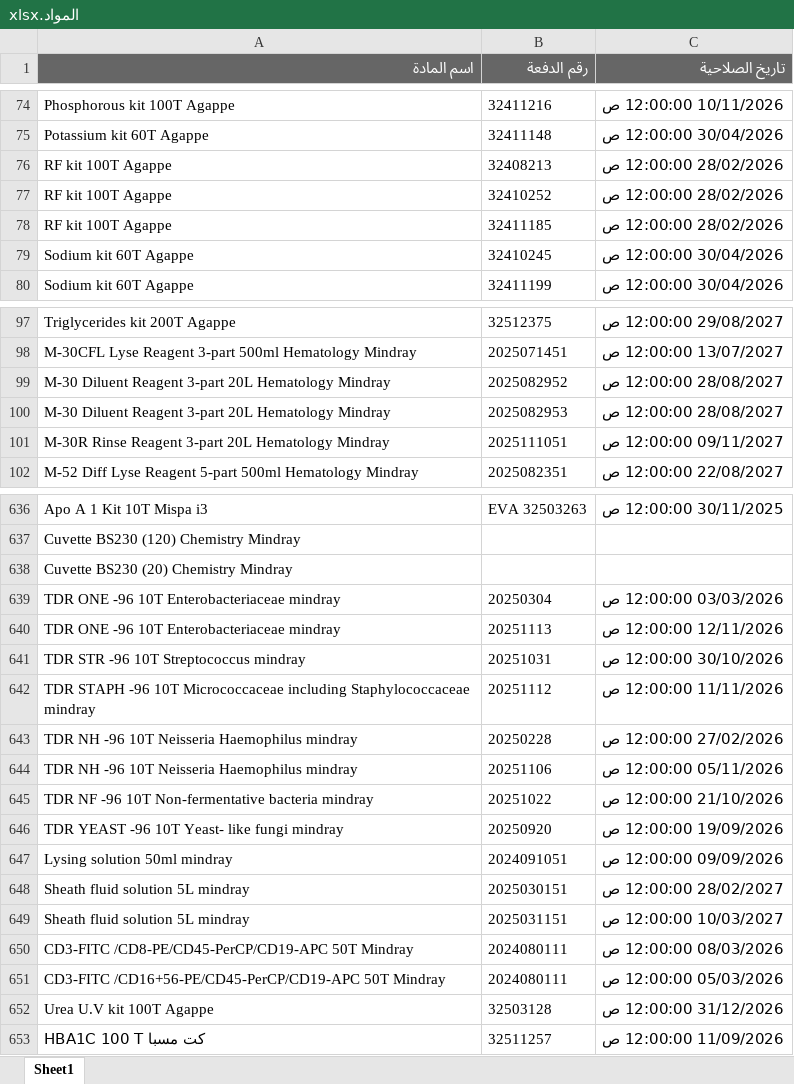
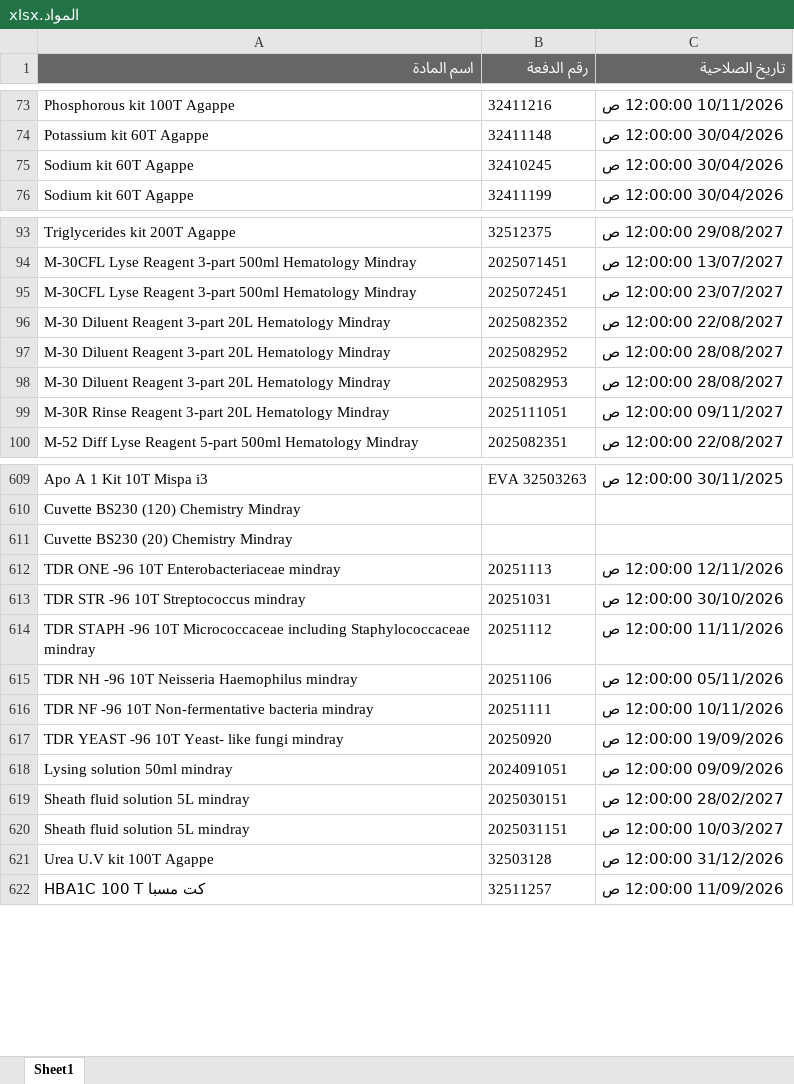
Before and after one commit to abdallawolf92/expiry-check, an Excel workbook: المواد.xlsx, sheet Sheet1, drawn as a sheet; only a part is shown, gaps mark what is left out; values as stored, in another font and other column widths than the file's, no borders; removed rows and columns are numbered as before the commit, all else as after; the diff covers the shown part only; the diff names each change by its address in the sheet, - before the commit and + after, or states it on an @@ line.

```diff
--- a/المواد.xlsx (sheet Sheet1)
+++ b/المواد.xlsx (sheet Sheet1)
-row 76: RF kit 100T Agappe | 32408213 | 28/02/2026 12:00:00 ص
-row 77: RF kit 100T Agappe | 32410252 | 28/02/2026 12:00:00 ص
-row 78: RF kit 100T Agappe | 32411185 | 28/02/2026 12:00:00 ص
+row 95: M-30CFL Lyse Reagent 3-part 500ml Hematology Mindray | 2025072451 | 23/07/2027 12:00:00 ص
+row 96: M-30 Diluent Reagent 3-part 20L Hematology Mindray | 2025082352 | 22/08/2027 12:00:00 ص
-row 639: TDR ONE -96 10T Enterobacteriaceae mindray | 20250304 | 03/03/2026 12:00:00 ص
-row 643: TDR NH -96 10T Neisseria Haemophilus mindray | 20250228 | 27/02/2026 12:00:00 ص
-B616 (رقم الدفعة): 20251022
+B616 (رقم الدفعة): 20251111
-C616 (تاريخ الصلاحية): 21/10/2026 12:00:00 ص
+C616 (تاريخ الصلاحية): 10/11/2026 12:00:00 ص
-row 650: CD3-FITC /CD8-PE/CD45-PerCP/CD19-APC 50T Mindray | 2024080111 | 08/03/2026 12:00:00 ص
-row 651: CD3-FITC /CD16+56-PE/CD45-PerCP/CD19-APC 50T Mindray | 2024080111 | 05/03/2026 12:00:00 ص
```
Also changed, not shown: 2 added rows, 28 removed rows and 6 edited cells elsewhere in this sheet.
